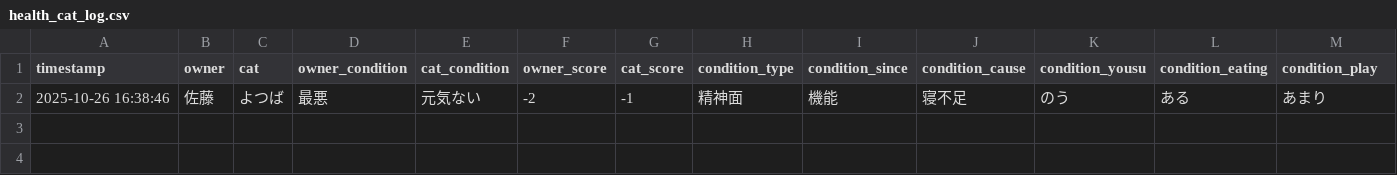
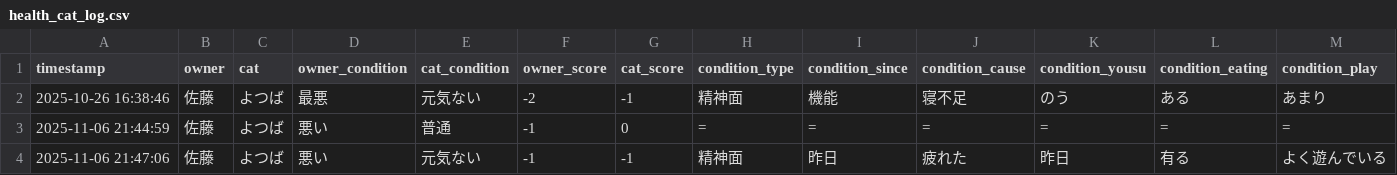
Before and after one commit to sairagi-aoi/Python-first, a CSV file: health_cat_log.csv, drawn as a sheet; only a part is shown; rows hold the shown columns only; the diff names each change by its address in the sheet, - before the commit and + after, or states it on an @@ line.

```diff
--- a/health_cat_log.csv
+++ b/health_cat_log.csv
+row 3: 2025-11-06 21:44:59 | 佐藤 | よつば | 悪い | 普通 | -1 | 0 | = | = | = | = | = | =
+row 4: 2025-11-06 21:47:06 | 佐藤 | よつば | 悪い | 元気ない | -1 | -1 | 精神面 | 昨日 | 疲れた | 昨日 | 有る | よく遊んでいる
```
Also changed, not shown: 2 other files.
